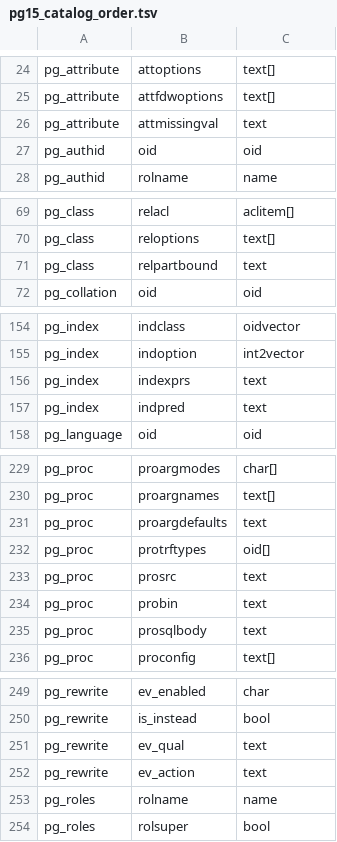
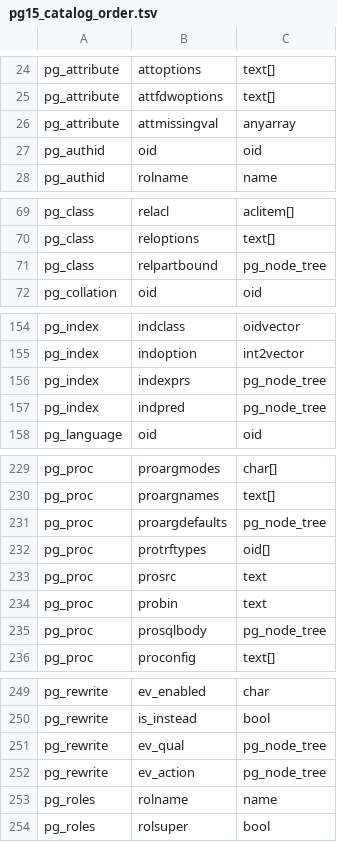
Before and after one commit to jdrumgoole/SecantusDB, a TSV file: crates/secantus-pg/src/pg15_catalog_order.tsv, drawn as a sheet; only a part is shown, gaps mark what is left out; the diff covers the shown part only.

```diff
--- a/crates/secantus-pg/src/pg15_catalog_order.tsv
+++ b/crates/secantus-pg/src/pg15_catalog_order.tsv
@@ -25,3 +25,3 @@ pg_attribute	attoptions	text[]
 pg_attribute	attfdwoptions	text[]
-pg_attribute	attmissingval	text
+pg_attribute	attmissingval	anyarray
 pg_authid	oid	oid
@@ -70,3 +70,3 @@ pg_class	relacl	aclitem[]
 pg_class	reloptions	text[]
-pg_class	relpartbound	text
+pg_class	relpartbound	pg_node_tree
 pg_collation	oid	oid
@@ -155,4 +155,4 @@ pg_index	indclass	oidvector
 pg_index	indoption	int2vector
-pg_index	indexprs	text
-pg_index	indpred	text
+pg_index	indexprs	pg_node_tree
+pg_index	indpred	pg_node_tree
 pg_language	oid	oid
@@ -230,3 +230,3 @@ pg_proc	proargmodes	"char"[]
 pg_proc	proargnames	text[]
-pg_proc	proargdefaults	text
+pg_proc	proargdefaults	pg_node_tree
 pg_proc	protrftypes	oid[]
@@ -234,3 +234,3 @@ pg_proc	prosrc	text
 pg_proc	probin	text
-pg_proc	prosqlbody	text
+pg_proc	prosqlbody	pg_node_tree
 pg_proc	proconfig	text[]
@@ -250,4 +250,4 @@ pg_rewrite	ev_enabled	"char"
 pg_rewrite	is_instead	bool
-pg_rewrite	ev_qual	text
-pg_rewrite	ev_action	text
+pg_rewrite	ev_qual	pg_node_tree
+pg_rewrite	ev_action	pg_node_tree
 pg_roles	rolname	name
```
Also changed, not shown: 4 edited cells elsewhere in this file, 17 other files.
